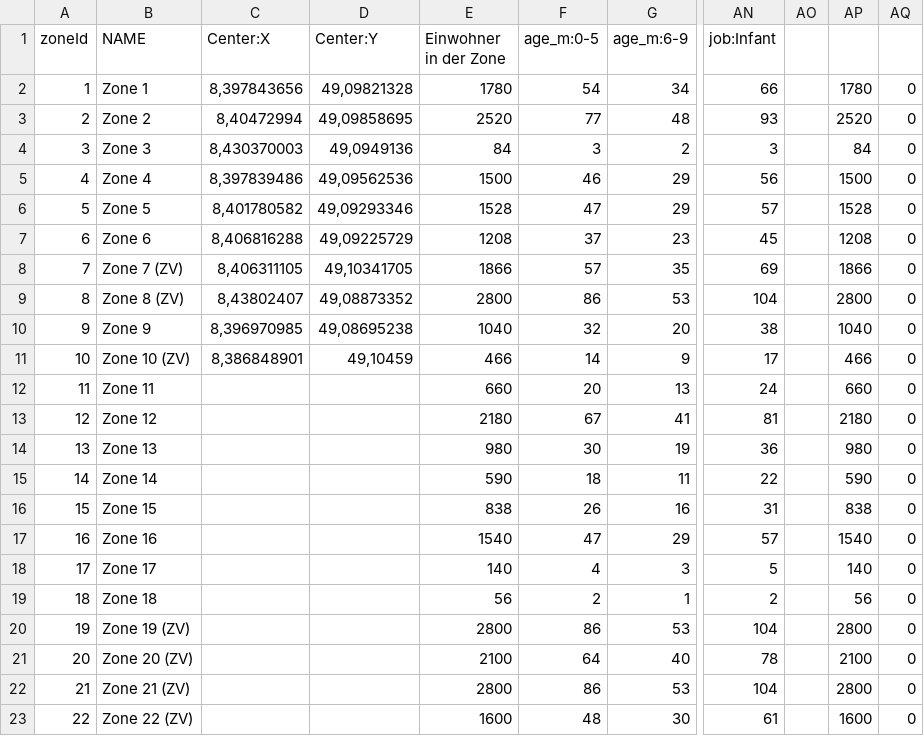
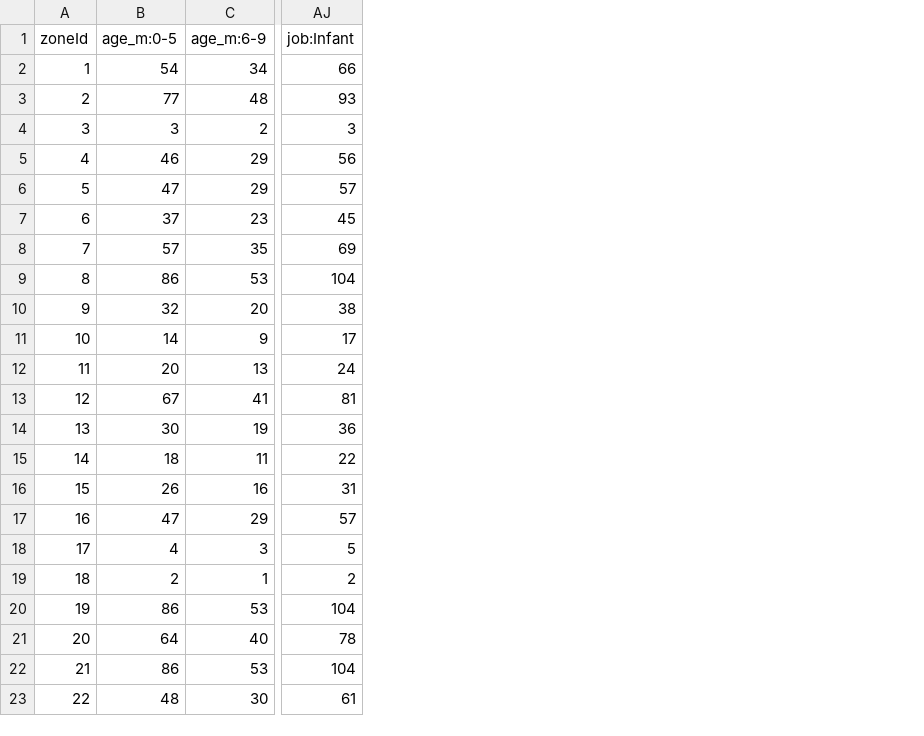
Before and after one commit to kit-ifv/mobitopp, a CSV file: example/data/ipu/leopoldshafen/leopoldshafen-Demography.csv, drawn as a sheet; only a part is shown, gaps mark what is left out; the diff names each change by its address in the sheet, - before the commit and + after, or states it on an @@ line.

Commit message:
#224 Remove unnecessary columns

```diff
--- a/example/data/ipu/leopoldshafen/leopoldshafen-Demography.csv
+++ b/example/data/ipu/leopoldshafen/leopoldshafen-Demography.csv
-column B (NAME), rows 2-23: Zone 1 | Zone 2 | Zone 3 | Zone 4 | Zone 5 | Zone 6 | Zone 7 (ZV) | Zone 8 (ZV) | Zone 9 | Zone 10 (ZV) | Zone 11 | Zone 12 | Zone 13 | Zone 14 | Zone 15 | Zone 16 | Zone 17 | Zone 18 | Zone 19 (ZV) | Zone 20 (ZV) | Zone 21 (ZV) | Zone 22 (ZV)
-column C (Center:X), rows 2-11: 8,397843656 | 8,40472994 | 8,430370003 | 8,397839486 | 8,401780582 | 8,406816288 | 8,406311105 | 8,43802407 | 8,396970985 | 8,386848901
-column D (Center:Y), rows 2-11: 49,09821328 | 49,09858695 | 49,0949136 | 49,09562536 | 49,09293346 | 49,09225729 | 49,10341705 | 49,08873352 | 49,08695238 | 49,10459
-column E (Einwohner in der Zone), rows 2-23: 1780 | 2520 | 84 | 1500 | 1528 | 1208 | 1866 | 2800 | 1040 | 466 | 660 | 2180 | 980 | 590 | 838 | 1540 | 140 | 56 | 2800 | 2100 | 2800 | 1600
-column AO, empty
-column AP, rows 2-23: 1780 | 2520 | 84 | 1500 | 1528 | 1208 | 1866 | 2800 | 1040 | 466 | 660 | 2180 | 980 | 590 | 838 | 1540 | 140 | 56 | 2800 | 2100 | 2800 | 1600
-column AQ, rows 2-23: all 0
```
